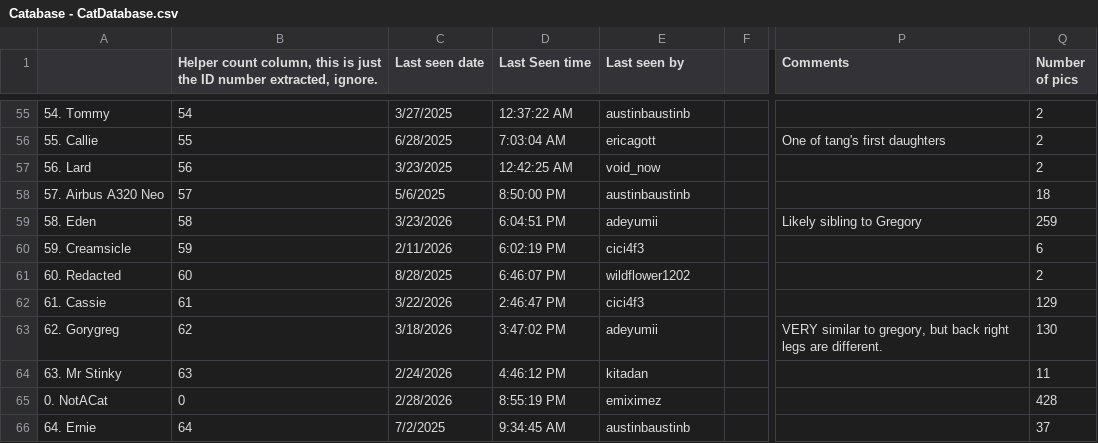
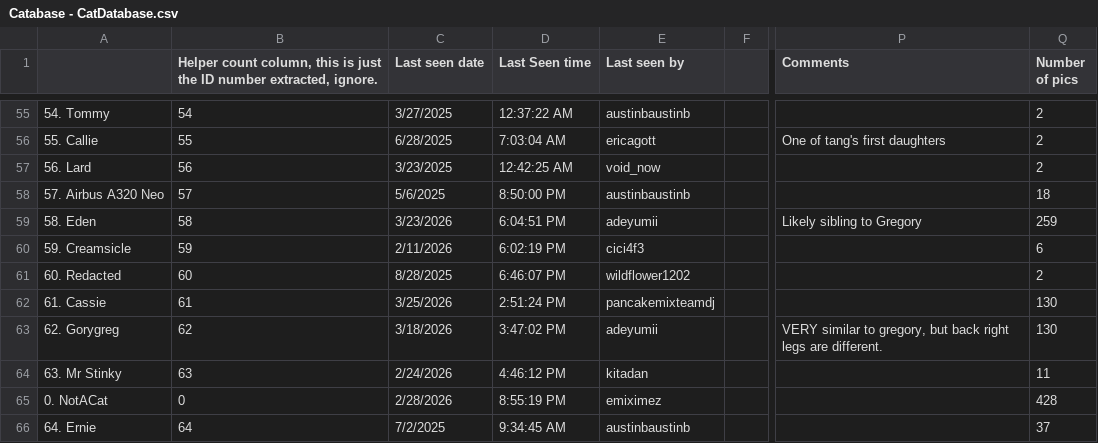
Before and after one commit to Austin-J-B/PyTomCat, a CSV file: cache/catabase/Catabase - CatDatabase.csv, drawn as a sheet; only a part is shown, gaps mark what is left out; the diff covers the shown part only; the diff names each change by its address in the sheet, - before the commit and + after, or states it on an @@ line.

```diff
--- a/cache/catabase/Catabase - CatDatabase.csv
+++ b/cache/catabase/Catabase - CatDatabase.csv
-C62 (Last seen date): 3/22/2026
+C62 (Last seen date): 3/25/2026
-D62 (Last Seen time): 2:46:47 PM
+D62 (Last Seen time): 2:51:24 PM
-E62 (Last seen by): cici4f3
+E62 (Last seen by): pancakemixteamdj
-Q62 (Number of pics): 129
+Q62 (Number of pics): 130
```
Also changed, not shown: 2 added rows, 2 removed rows and 80 edited cells elsewhere in this file, 3 other files.
